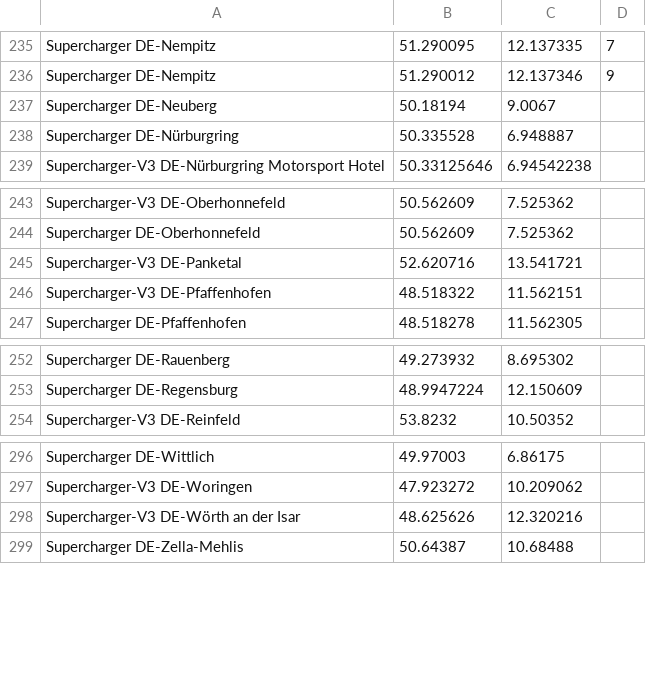
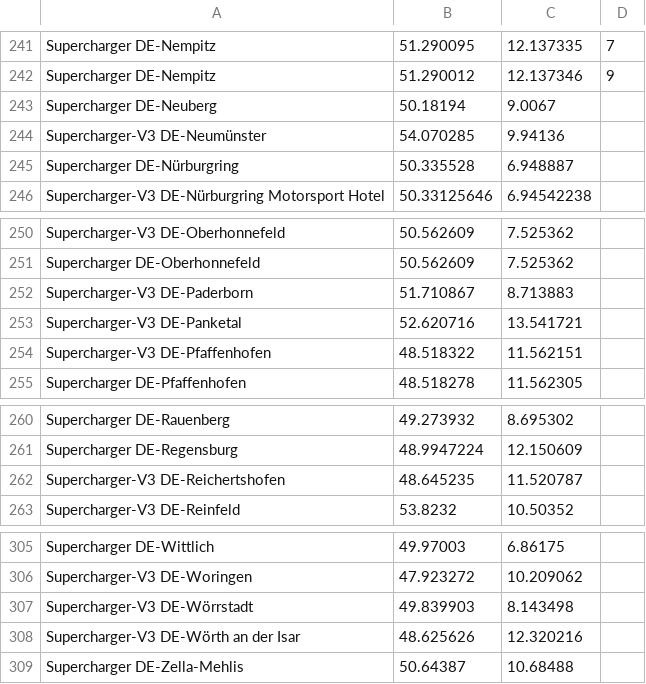
Before and after one commit to bassmaster187/TeslaLogger, a CSV file: TeslaLogger/bin/geofence.csv, drawn as a sheet; only a part is shown, gaps mark what is left out; the diff covers the shown part only; the diff names each change by its address in the sheet, - before the commit and + after, or states it on an @@ line.

Commit message:
Added 10 new Superchargers in Germany
Source: Supercharge.info

```diff
--- a/TeslaLogger/bin/geofence.csv
+++ b/TeslaLogger/bin/geofence.csv
+row 244: Supercharger-V3 DE-Neumünster | 54.070285 | 9.94136
+row 252: Supercharger-V3 DE-Paderborn | 51.710867 | 8.713883
+row 262: Supercharger-V3 DE-Reichertshofen | 48.645235 | 11.520787
+row 307: Supercharger-V3 DE-Wörrstadt | 49.839903 | 8.143498
```
Also changed, not shown: 6 added rows elsewhere in this file.
